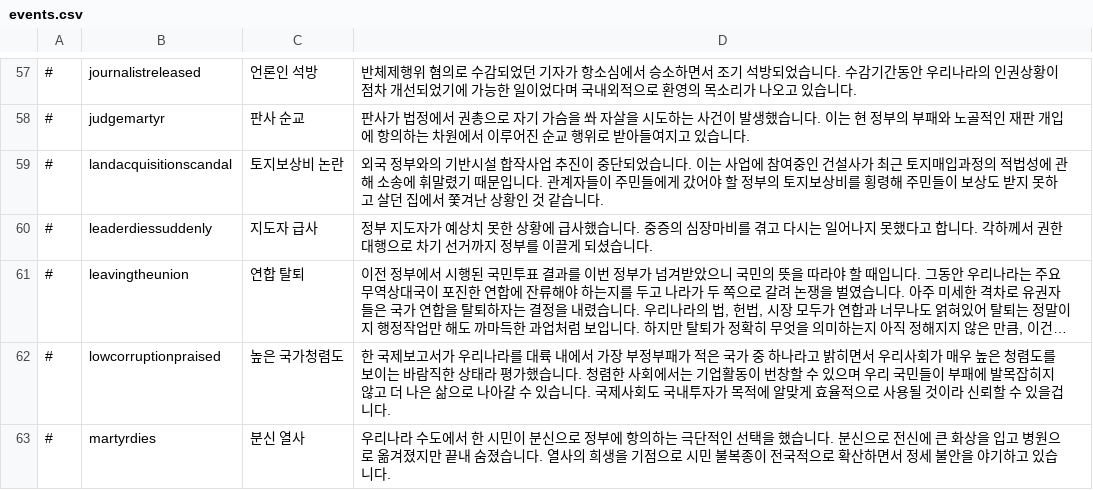
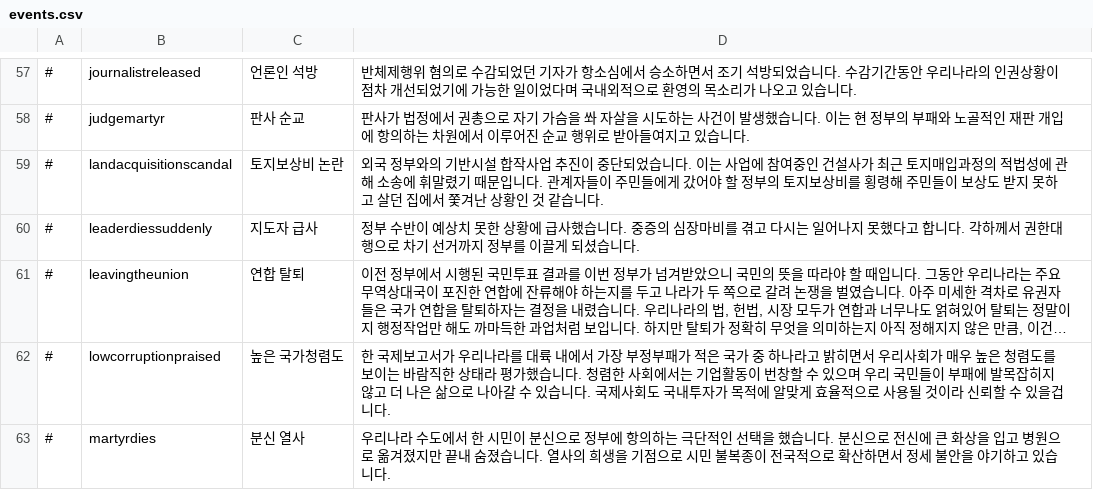
Before and after one commit to whiteforce4/Democracy4KoreanTranslation, a CSV file: Korean/events.csv, drawn as a sheet; only a part is shown, gaps mark what is left out; long unchanged cells end in …; the diff covers the shown part only; the diff names each change by its address in the sheet, - before the commit and + after, or states it on an @@ line.

Commit message:
Update events.csv
이전 #38 피드백 반영중
1. aidtoeradicatedisease, diseaseeradicated 여기 나오는 debilitating disease 를 situations.csv에서는 환자를 크게 소진시키는 질병 하는 느낌으로 옮겼는데, 여기서 같은 방식을 써보려니까 문장 구성이 매끈하게 안된다 일단 고치고 싶은건 맞지만 패스
2. formermilitaryleaderssentenced 에서 We have made the strong statement: no one is above the law, and justice will be done 이부분의 we를 무엇으로 보느냐가 문제였는데, 정부가 성명을 냈다기보다는 국민이나 국가를 나타내는 것으로 보는게 맞는듯해서 국민의 강한 의지 하는 방향으로 고쳤음
3. hugehurricane 뒷부분 대충 비슷한 느낌으로 문장을 새로 써봄
4. leaderdiessuddenly 에서 government leader를 그냥 정부수반으로 옮겼음. 근데 다시보니 이벤트 제목은 지도자가 들어가서 그냥 지도자로 써도 될거같기도 하다

```diff
--- a/Korean/events.csv
+++ b/Korean/events.csv
-D60: 정부 지도자가 예상치…
+D60: 정부 수반이 예상치…
```
Also changed, not shown: 6 edited cells elsewhere in this file.
